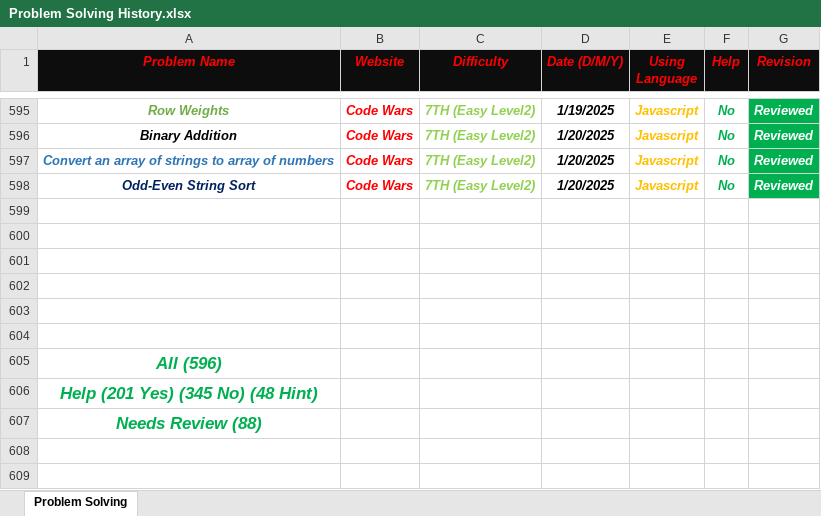
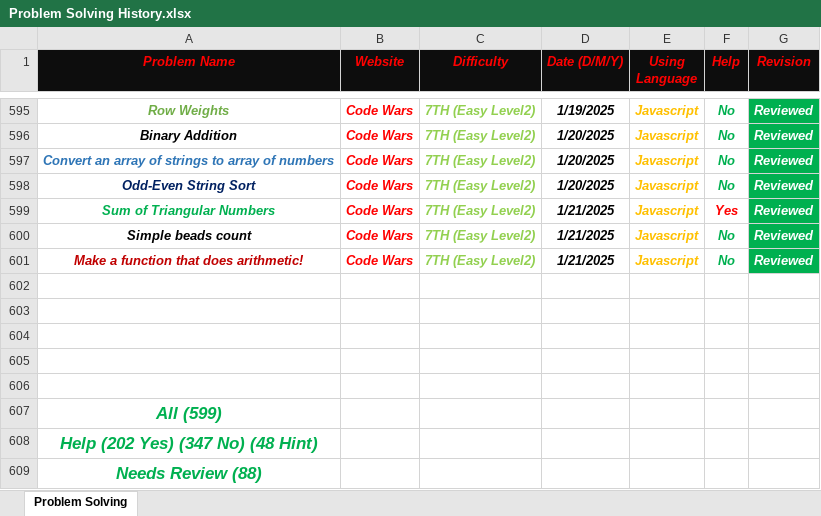
Before and after one commit to Marawan-Saqr/Problem-Solving, an Excel workbook: Problem Solving History.xlsx, sheet Problem Solving, drawn as a sheet; only a part is shown, gaps mark what is left out; values as stored, in another font and other column widths than the file's, no borders; removed rows and columns are numbered as before the commit, all else as after; the diff names each change by its address in the sheet, - before the commit and + after, or states it on an @@ line.

```diff
--- a/Problem Solving History.xlsx (sheet Problem Solving)
+++ b/Problem Solving History.xlsx (sheet Problem Solving)
+row 599: Sum of Triangular Numbers | Code Wars | 7TH (Easy Level2) | 1/21/2025 | Javascript | Yes | Reviewed
+row 600: Simple beads count | Code Wars | 7TH (Easy Level2) | 1/21/2025 | Javascript | No | Reviewed
+row 601: Make a function that does arithmetic! | Code Wars | 7TH (Easy Level2) | 1/21/2025 | Javascript | No | Reviewed
-row 604: (empty)
-A607 (Problem Name): All (596)
+A607 (Problem Name): All (599)
-A608 (Problem Name): Help (201 Yes) (345 No) (48 Hint)
+A608 (Problem Name): Help (202 Yes) (347 No) (48 Hint)
```
Also changed, not shown: 11 other files.
